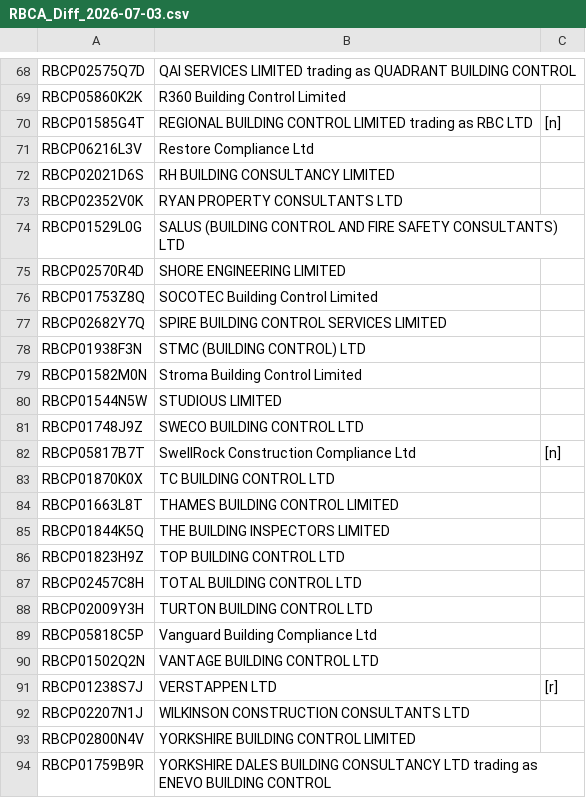
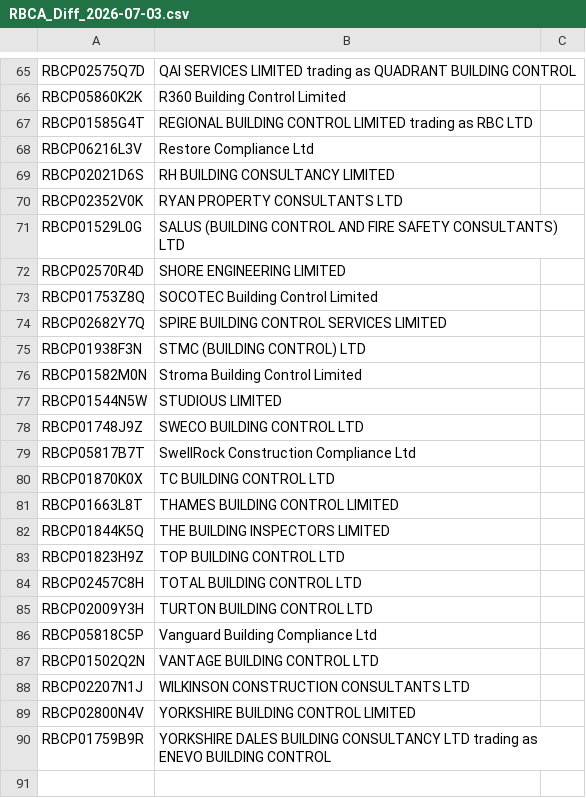
Before and after one commit to sunain-s/RBCA_Fetch, a CSV file: diffs/RBCA_Diff_2026-07-03.csv (was RBCA_Diff_2026-07-03.csv), drawn as a sheet; only a part is shown, gaps mark what is left out; the diff covers the shown part only.

```diff
--- a/RBCA_Diff_2026-07-03.csv
+++ b/diffs/RBCA_Diff_2026-07-03.csv
@@ -69,3 +66,3 @@ RBCP02575Q7D,QAI SERVICES LIMITED trading as QUADRANT BUILDING CONTROL,
 RBCP05860K2K,R360 Building Control Limited,
-RBCP01585G4T,REGIONAL BUILDING CONTROL LIMITED trading as RBC LTD,[n]
+RBCP01585G4T,REGIONAL BUILDING CONTROL LIMITED trading as RBC LTD,
 RBCP06216L3V,Restore Compliance Ltd,
@@ -81,3 +78,3 @@ RBCP01544N5W,STUDIOUS LIMITED,
 RBCP01748J9Z,SWECO BUILDING CONTROL LTD,
-RBCP05817B7T,SwellRock Construction Compliance Ltd,[n]
+RBCP05817B7T,SwellRock Construction Compliance Ltd,
 RBCP01870K0X,TC BUILDING CONTROL LTD,
@@ -90,3 +87,2 @@ RBCP05818C5P,Vanguard Building Compliance Ltd,
 RBCP01502Q2N,VANTAGE BUILDING CONTROL LTD,
-RBCP01238S7J,VERSTAPPEN LTD,[r]
 RBCP02207N1J,WILKINSON CONSTRUCTION CONSULTANTS LTD,
```
Also changed, not shown: 3 removed rows and 6 edited cells elsewhere in this file, 6 other files.
